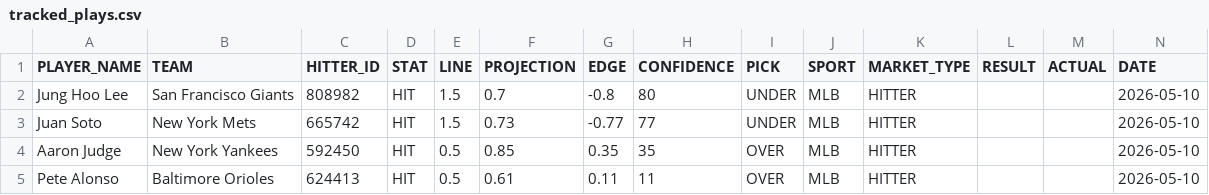
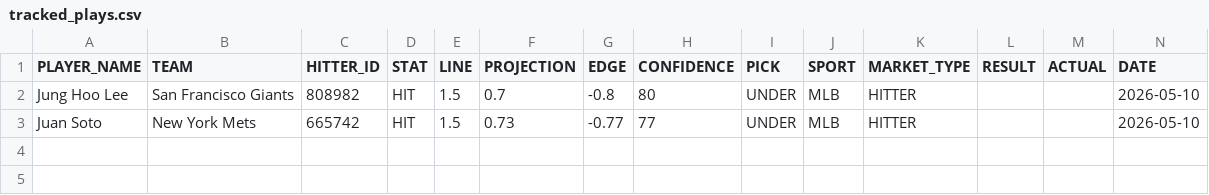
Before and after one commit to syocum9422-blip/sports_model_site, a CSV file: data/mlb/tracked_plays.csv, drawn as a sheet; the diff names each change by its address in the sheet, - before the commit and + after, or states it on an @@ line.

```diff
--- a/data/mlb/tracked_plays.csv
+++ b/data/mlb/tracked_plays.csv
-row 4: Aaron Judge | New York Yankees | 592450 | HIT | 0.5 | 0.85 | 0.35 | 35 | OVER | MLB | HITTER |  |  | 2026-05-10
-row 5: Pete Alonso | Baltimore Orioles | 624413 | HIT | 0.5 | 0.61 | 0.11 | 11 | OVER | MLB | HITTER |  |  | 2026-05-10
```
Also changed, not shown: data/mlb/lineups_with_ids.csv, 2 other files.
